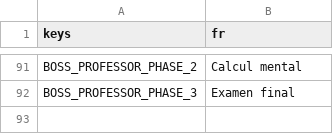
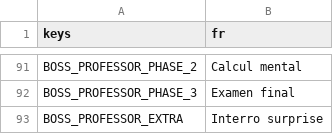
Before and after one commit to Kroustille/hypnagogia, a CSV file: game/localization/strings.csv, drawn as a sheet; only a part is shown, gaps mark what is left out.

```diff
--- a/game/localization/strings.csv
+++ b/game/localization/strings.csv
@@ -92 +92,2 @@ BOSS_PROFESSOR_PHASE_2,Calcul mental
 BOSS_PROFESSOR_PHASE_3,Examen final
+BOSS_PROFESSOR_EXTRA,Interro surprise
```
Also changed, not shown: 8 other files.
